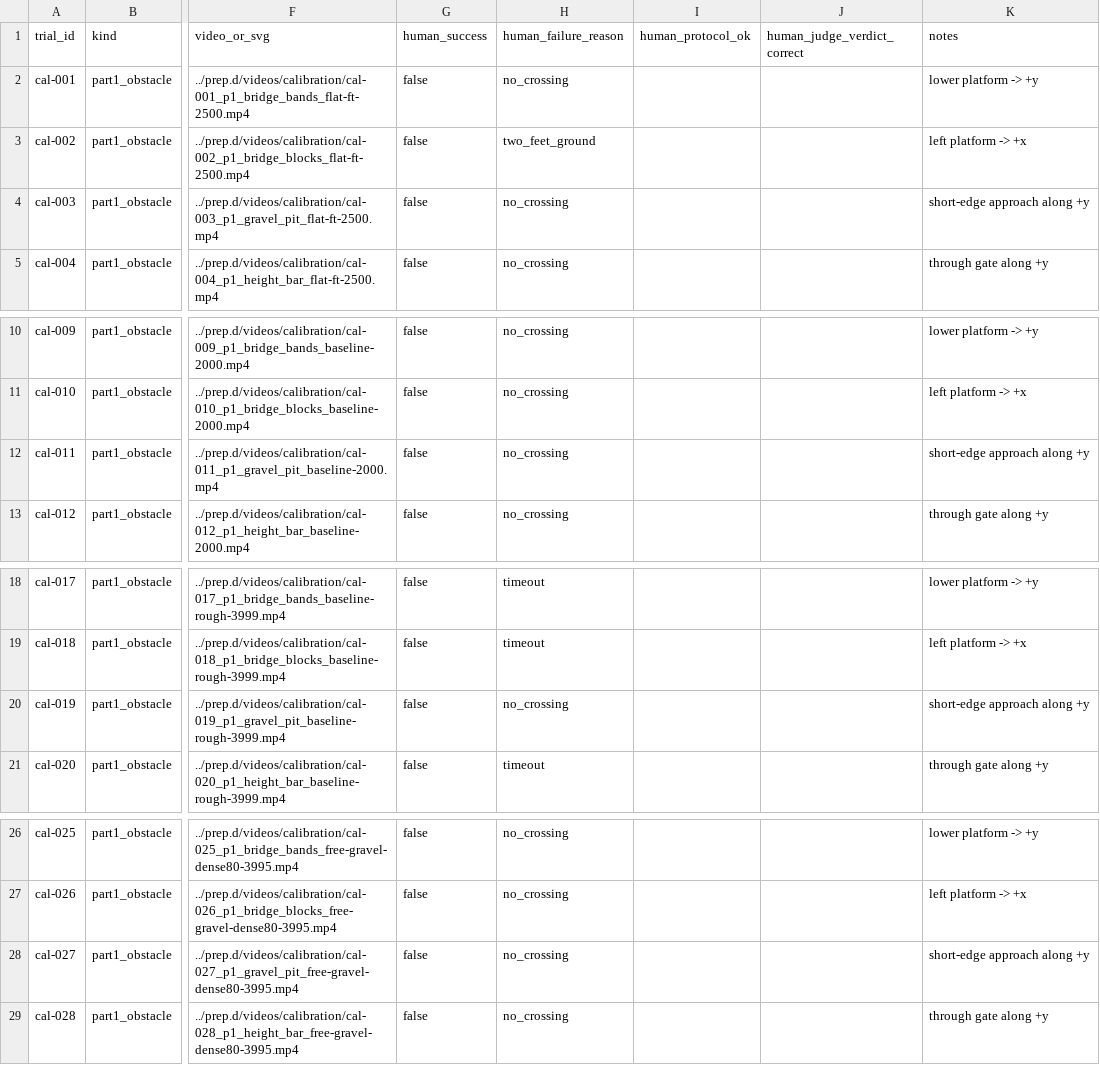
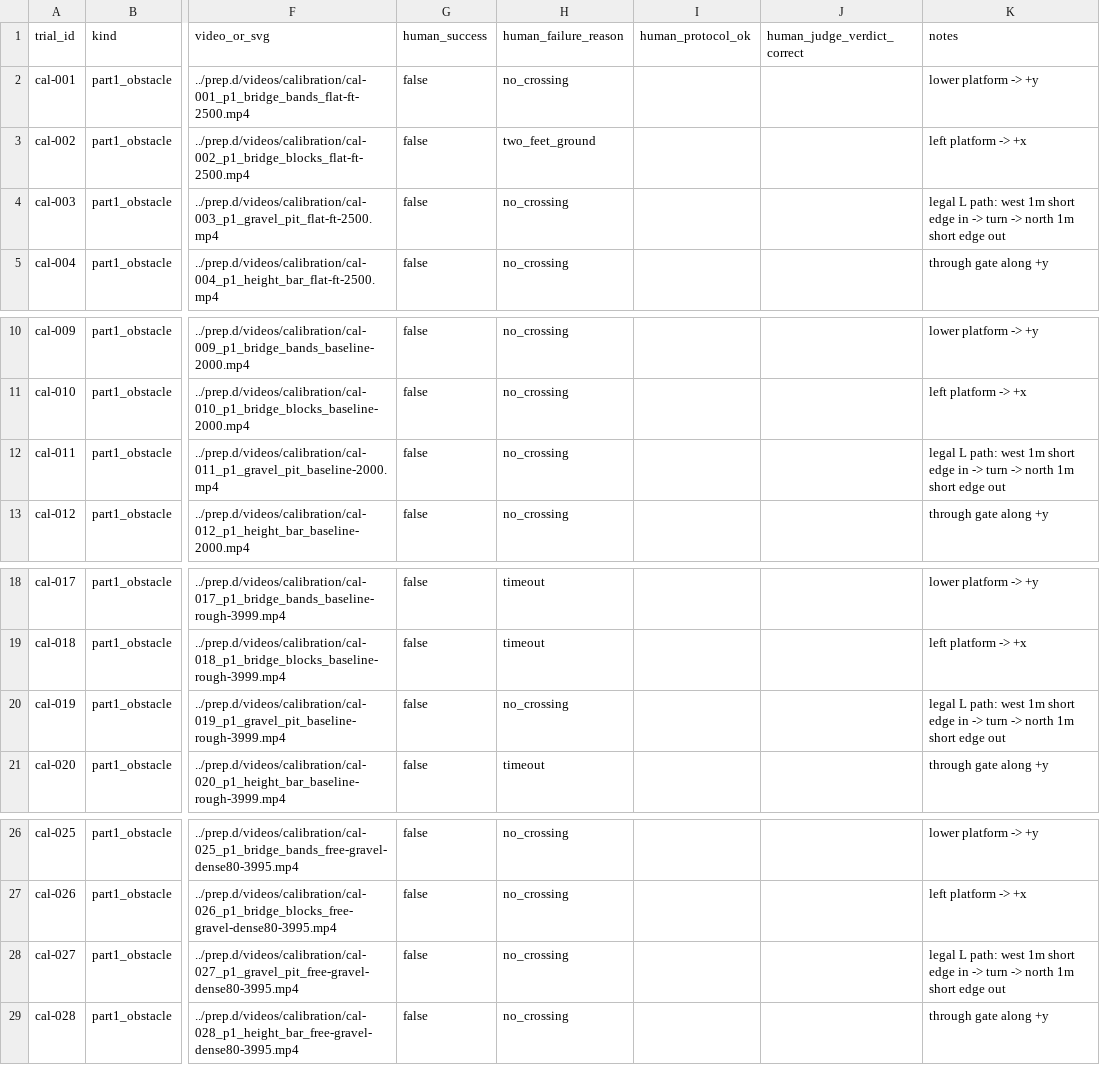
Before and after one commit to What410802/quadruped-training-what410802, a CSV file: @20261019_locomotion/comp/eval/_calibration/labels_template.csv, drawn as a sheet; only a part is shown, gaps mark what is left out; the diff names each change by its address in the sheet, - before the commit and + after, or states it on an @@ line.

Commit message:
fix(judge): slalom last-post clearing + course pause substep cadence; doc/hash drift fixes; regenerate evidence

```diff
--- a/@20261019_locomotion/comp/eval/_calibration/labels_template.csv
+++ b/@20261019_locomotion/comp/eval/_calibration/labels_template.csv
-K4 (notes): short-edge approach along +y
+K4 (notes): legal L path: west 1m short edge in -> turn -> north 1m short edge out
-K12 (notes): short-edge approach along +y
+K12 (notes): legal L path: west 1m short edge in -> turn -> north 1m short edge out
-K20 (notes): short-edge approach along +y
+K20 (notes): legal L path: west 1m short edge in -> turn -> north 1m short edge out
-K28 (notes): short-edge approach along +y
+K28 (notes): legal L path: west 1m short edge in -> turn -> north 1m short edge out
```
Also changed, not shown: 16 other files.
